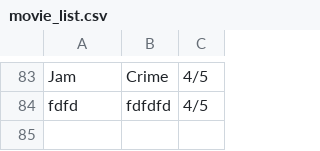
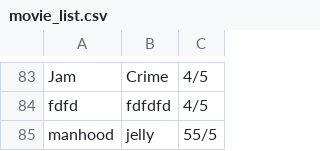
Before and after one commit to Daniel-Piciocchi/terminal_application, a CSV file: movie_list.csv, drawn as a sheet; only a part is shown, gaps mark what is left out.

```diff
--- a/movie_list.csv
+++ b/movie_list.csv
@@ -84 +84,2 @@ Jam,Crime,4/5
 fdfd,fdfdfd,4/5
+manhood,jelly,55/5
```
Also changed, not shown: 2 other files.
